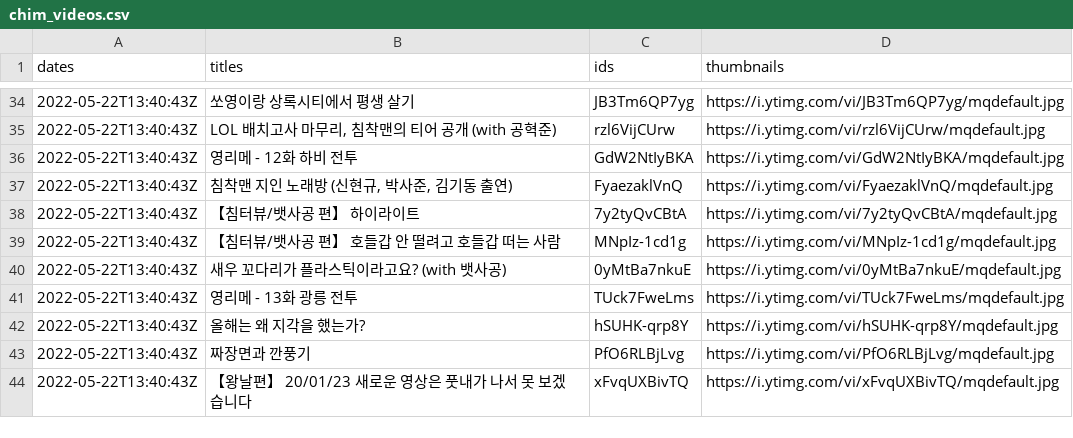
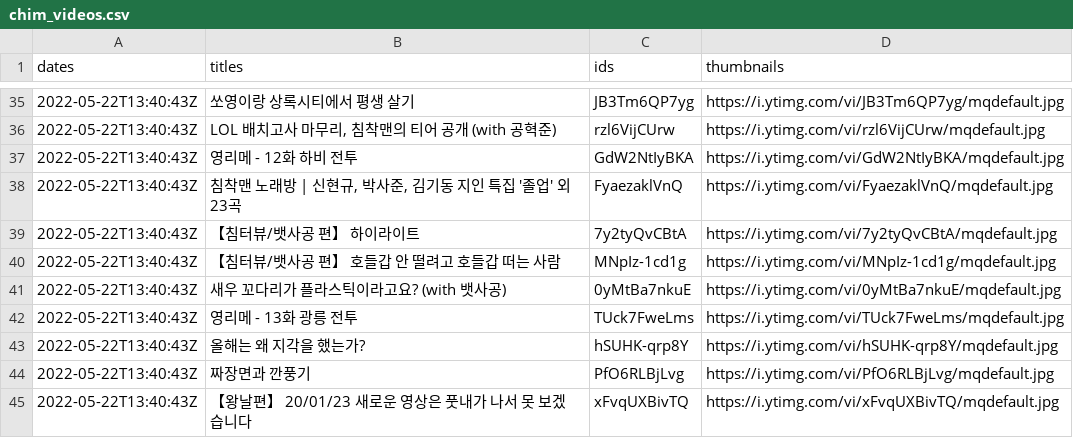
Before and after one commit to AhMuGeoNa/ChimHaha, a CSV file: data_collect/chim_videos.csv, drawn as a sheet; only a part is shown, gaps mark what is left out; the diff covers the shown part only.

```diff
--- a/data_collect/chim_videos.csv
+++ b/data_collect/chim_videos.csv
@@ -36,3 +37,3 @@ dates,titles,ids,thumbnails
 2022-05-22T13:40:43Z,영리메 - 12화 하비 전투,GdW2NtIyBKA,https://i.ytimg.com/vi/GdW2NtIyBKA/mqdefault.jpg
-2022-05-22T13:40:43Z,"침착맨 지인 노래방 (신현규, 박사준, 김기동 출연)",FyaezaklVnQ,https://i.ytimg.com/vi/FyaezaklVnQ/mqdefault.jpg
+2022-05-22T13:40:43Z,"침착맨 노래방 | 신현규, 박사준, 김기동 지인 특집 '졸업' 외 23곡",FyaezaklVnQ,https://i.ytimg.com/vi/FyaezaklVnQ/mqdefault.jpg
 2022-05-22T13:40:43Z,【침터뷰/뱃사공 편】 하이라이트,7y2tyQvCBtA,https://i.ytimg.com/vi/7y2tyQvCBtA/mqdefault.jpg
```
Also changed, not shown: 3 added rows, 1 removed row and 25 edited cells elsewhere in this file, 4 other files.
